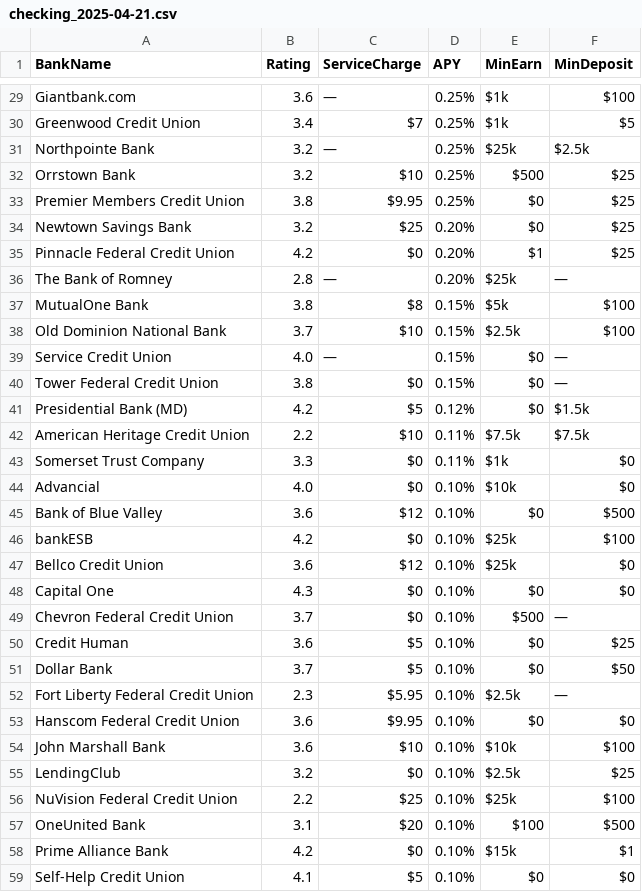
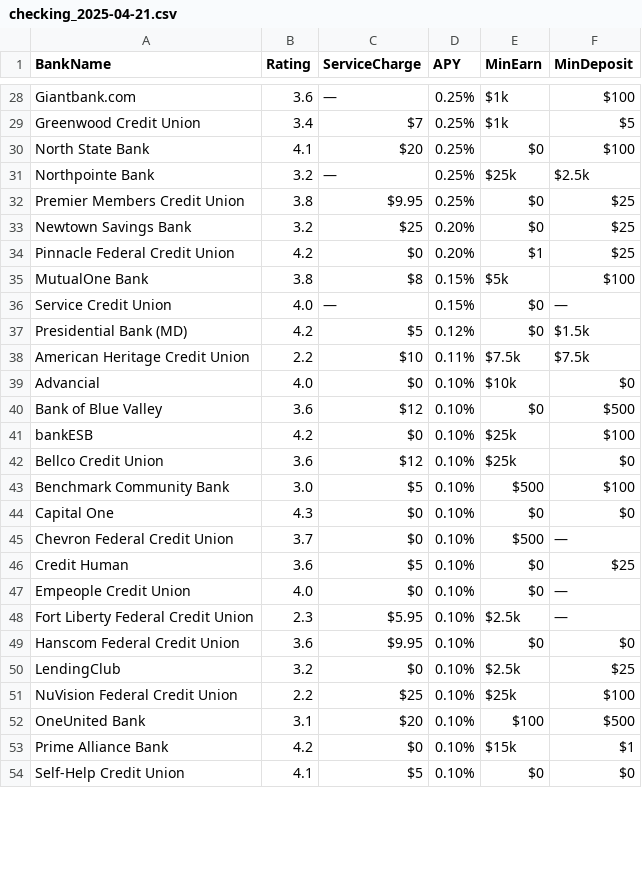
Before and after one commit to cshgoku1/BankDataScraping, a CSV file: data/checking_2025-04-21.csv, drawn as a sheet; only a part is shown, gaps mark what is left out; removed rows and columns are numbered as before the commit, all else as after; the diff covers the shown part only; the diff names each change by its address in the sheet, - before the commit and + after, or states it on an @@ line.

```diff
--- a/data/checking_2025-04-21.csv
+++ b/data/checking_2025-04-21.csv
+row 30: North State Bank | 4.1 | $20 | 0.25% | $0 | $100
-row 32: Orrstown Bank | 3.2 | $10 | 0.25% | $500 | $25
-row 36: The Bank of Romney | 2.8 | — | 0.20% | $25k | —
-row 38: Old Dominion National Bank | 3.7 | $10 | 0.15% | $2.5k | $100
-row 40: Tower Federal Credit Union | 3.8 | $0 | 0.15% | $0 | —
-row 43: Somerset Trust Company | 3.3 | $0 | 0.11% | $1k | $0
+row 43: Benchmark Community Bank | 3.0 | $5 | 0.10% | $500 | $100
-row 51: Dollar Bank | 3.7 | $5 | 0.10% | $0 | $50
+row 47: Empeople Credit Union | 4.0 | $0 | 0.10% | $0 | —
-row 54: John Marshall Bank | 3.6 | $10 | 0.10% | $10k | $100
```
Also changed, not shown: 12 added rows, 8 removed rows and 5 edited cells elsewhere in this file, data/cd_2025-04-21.csv, data/mm_2025-04-21.csv, 1 other file.
